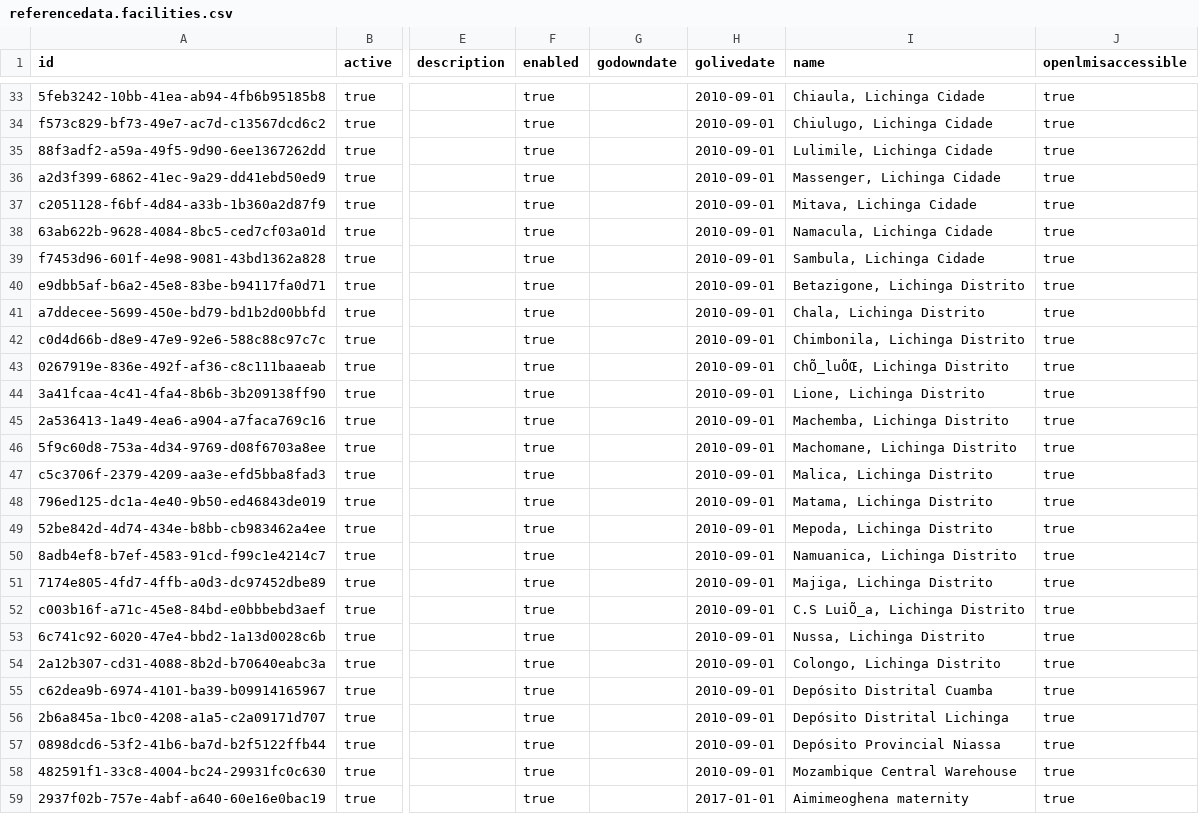
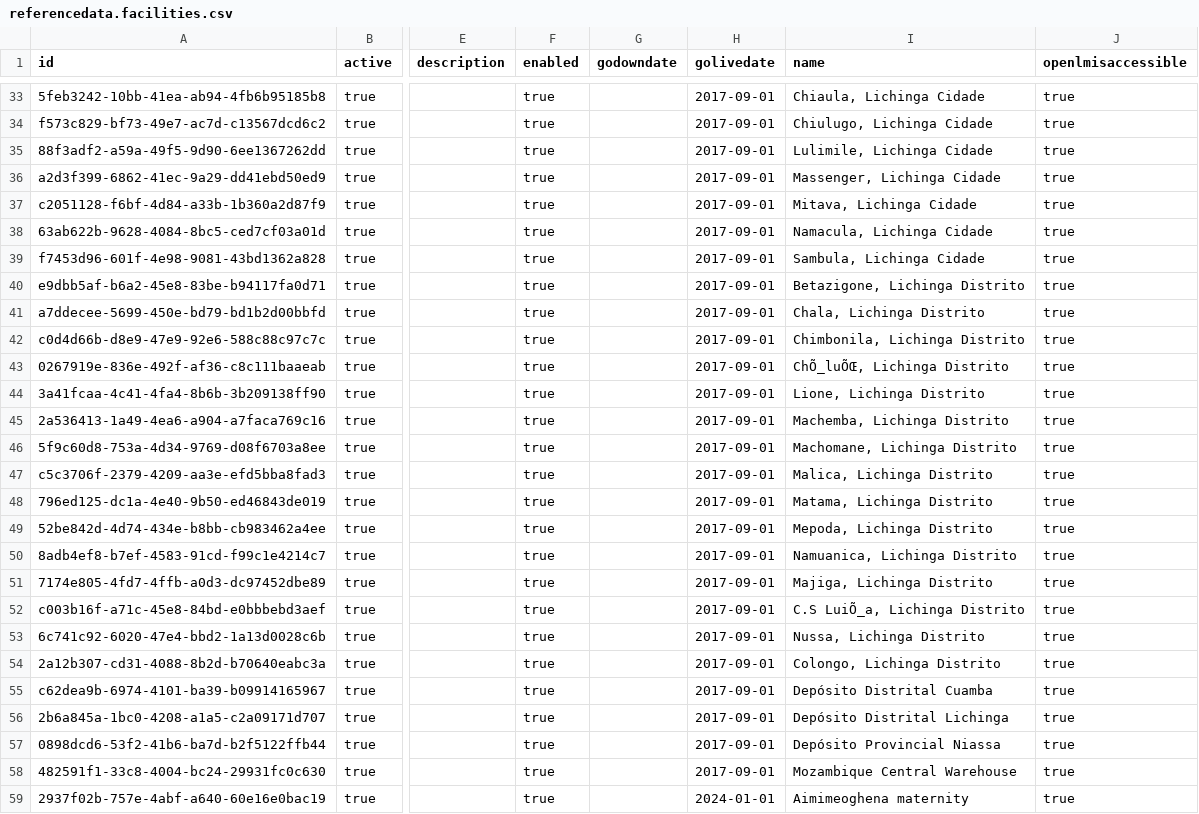
Before and after one commit to OpenLMIS/openlmis-referencedata, a CSV file: src/main/resources/db/base-data/referencedata.facilities.csv, drawn as a sheet; only a part is shown, gaps mark what is left out; the diff covers the shown part only; the diff names each change by its address in the sheet, - before the commit and + after, or states it on an @@ line.

```diff
--- a/src/main/resources/db/base-data/referencedata.facilities.csv
+++ b/src/main/resources/db/base-data/referencedata.facilities.csv
-H33:H58 (golivedate): 2010-09-01
+H33:H58 (golivedate): 2017-09-01
-H59 (golivedate): 2017-01-01
+H59 (golivedate): 2024-01-01
```
Also changed, not shown: 50 edited cells elsewhere in this file, src/main/resources/db/base-data/referencedata.lots.csv, src/main/resources/db/base-data/referencedata.processing_periods.csv, 16 other files.
